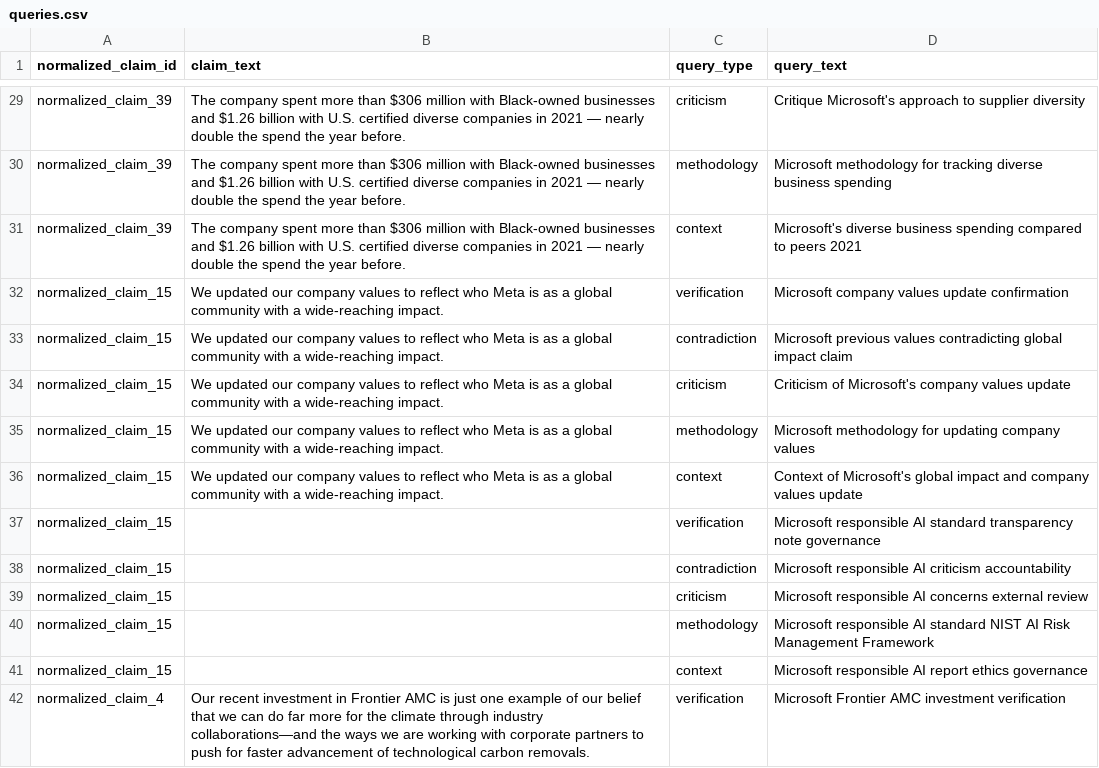
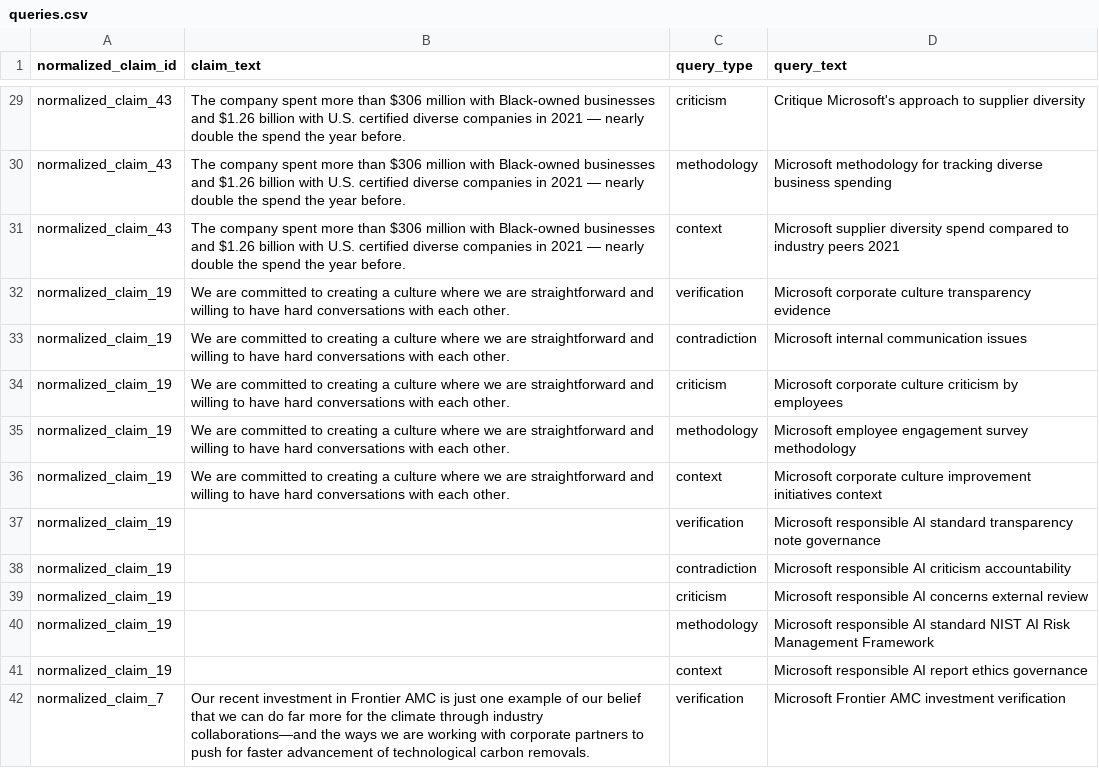
Before and after one commit to teorebull/csr-system, a CSV file: data/processed/langgraph/meta/agent_4/queries.csv, drawn as a sheet; only a part is shown, gaps mark what is left out; the diff covers the shown part only; the diff names each change by its address in the sheet, - before the commit and + after, or states it on an @@ line.

```diff
--- a/data/processed/langgraph/meta/agent_4/queries.csv
+++ b/data/processed/langgraph/meta/agent_4/queries.csv
-A29:A31 (normalized_claim_id): normalized_claim_39
+A29:A31 (normalized_claim_id): normalized_claim_43
-D31 (query_text): Microsoft's diverse business spending compared to peers 2021
+D31 (query_text): Microsoft supplier diversity spend compared to industry peers 2021
-A32:A41 (normalized_claim_id): normalized_claim_15
+A32:A41 (normalized_claim_id): normalized_claim_19
-B32:B36 (claim_text): We updated our company values to reflect who Meta is as a global community with a wide-reaching impact.
+B32:B36 (claim_text): We are committed to creating a culture where we are straightforward and willing to have hard conversations with each other.
-D32 (query_text): Microsoft company values update confirmation
+D32 (query_text): Microsoft corporate culture transparency evidence
-D33 (query_text): Microsoft previous values contradicting global impact claim
+D33 (query_text): Microsoft internal communication issues
-D34 (query_text): Criticism of Microsoft's company values update
+D34 (query_text): Microsoft corporate culture criticism by employees
-D35 (query_text): Microsoft methodology for updating company values
+D35 (query_text): Microsoft employee engagement survey methodology
-D36 (query_text): Context of Microsoft's global impact and company values update
+D36 (query_text): Microsoft corporate culture improvement initiatives context
-A42 (normalized_claim_id): normalized_claim_4
+A42 (normalized_claim_id): normalized_claim_7
```
Also changed, not shown: 154 edited cells elsewhere in this file, data/processed/langgraph/meta/agent_2/claims.csv, data/processed/langgraph/meta/agent_3/excluded_claims.csv, 15 other files.
